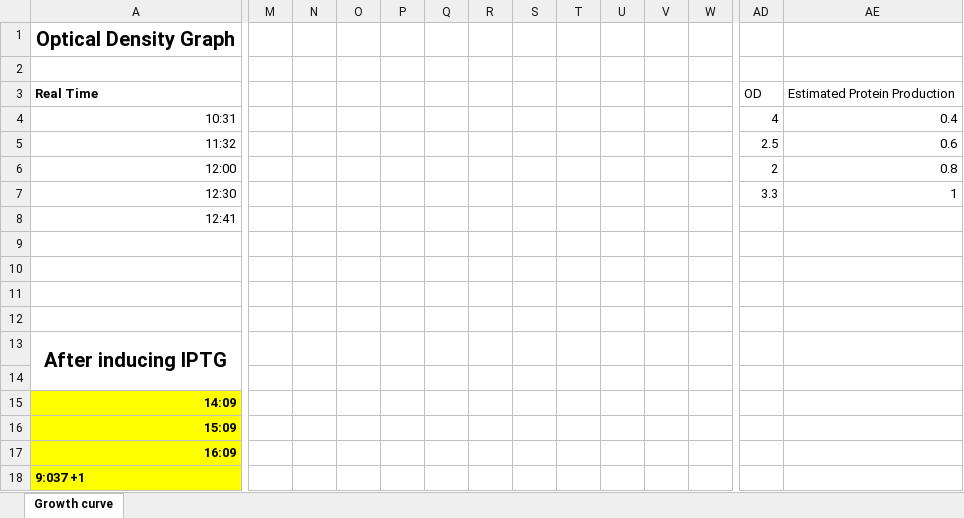
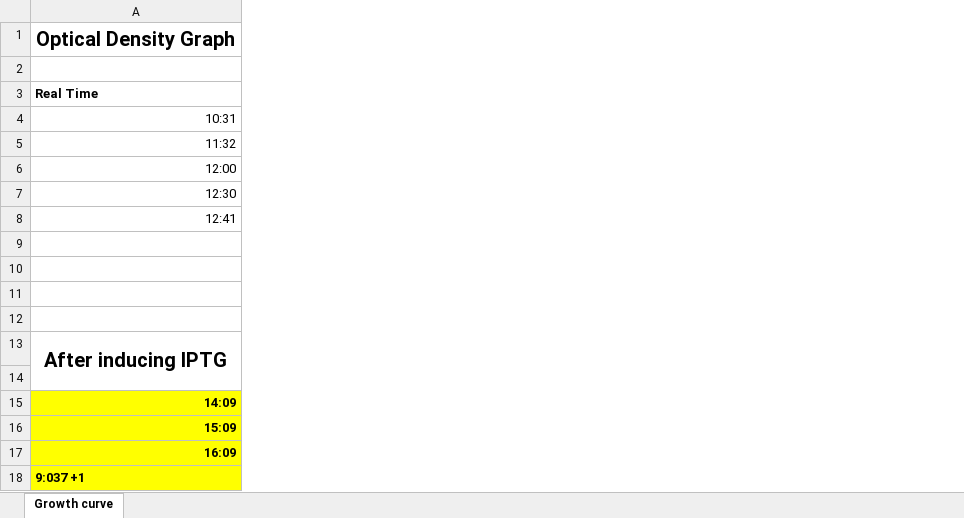
Before and after one commit to Rodhanp/Team-OD_Fermentation-Pract_Data_UoB, an Excel workbook: Week 1/Team OD- Data for OD v Time.xlsx, sheet Growth curve, drawn as a sheet; only a part is shown, gaps mark what is left out; values as stored, in another font and other column widths than the file's, no borders; charts and pictures not drawn; the diff covers the shown part only; the diff names each change by its address in the sheet, - before the commit and + after, or states it on an @@ line.

Commit message:
Update Team OD- Data for OD v Time.xlsx
Minor edits to OD v time excel

```diff
--- a/Week 1/Team OD- Data for OD v Time.xlsx (sheet Growth curve)
+++ b/Week 1/Team OD- Data for OD v Time.xlsx (sheet Growth curve)
-column M, empty
-column N, empty
-column O, empty
-column P, empty
-column Q, empty
-column R, empty
-column S, empty
-column T, empty
-column U, empty
-column V, empty
-column W, empty
-column AD, rows 3-7: OD | 4 | 2.5 | 2 | 3.3
-column AE, rows 3-7: Estimated Protein Production | 0.4 | 0.6 | 0.8 | 1
```
Also changed, not shown: 6 removed columns elsewhere in this sheet.
